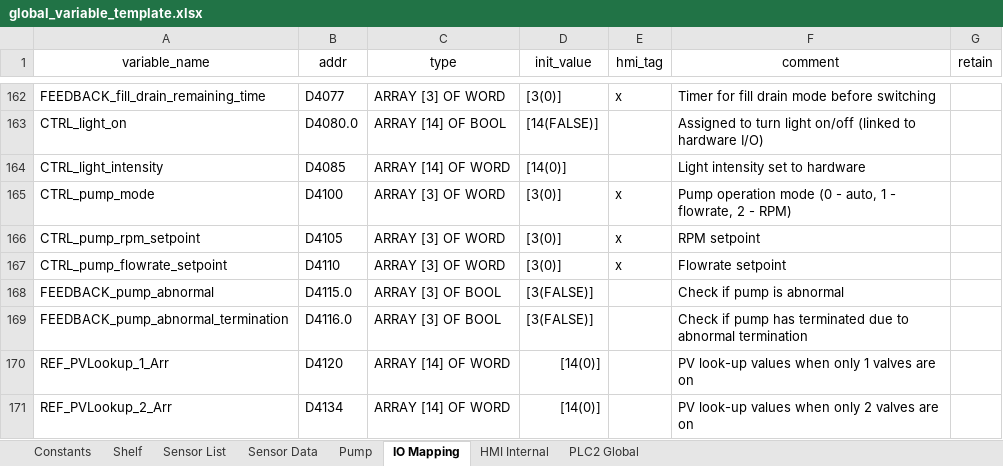
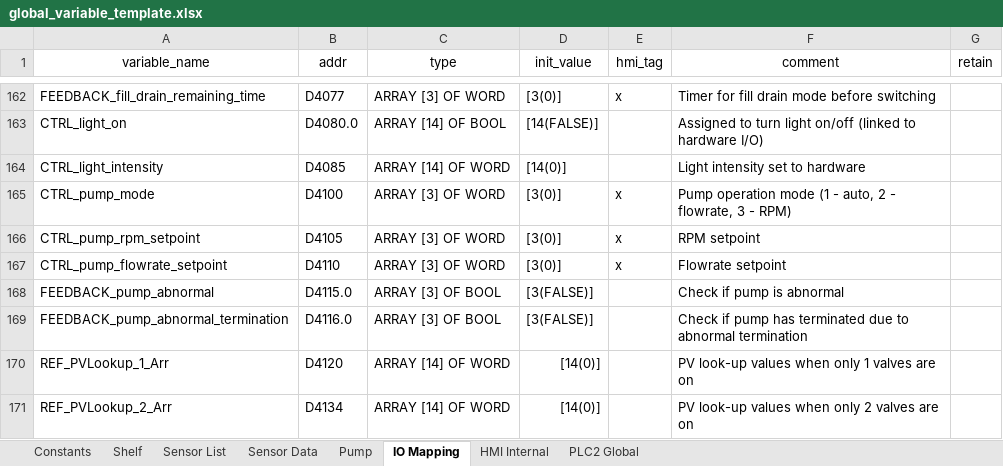
Before and after one commit to T2HOPETECHNIK/Ellemento, an Excel workbook: rack_v2.0/PLC/type_B/data/global_variable_template.xlsx, sheet IO Mapping, drawn as a sheet; only a part is shown, gaps mark what is left out; values as stored, in another font and other column widths than the file's, no borders; the diff names each change by its address in the sheet, - before the commit and + after, or states it on an @@ line.

```diff
--- a/rack_v2.0/PLC/type_B/data/global_variable_template.xlsx (sheet IO Mapping)
+++ b/rack_v2.0/PLC/type_B/data/global_variable_template.xlsx (sheet IO Mapping)
-F165 (comment): …operation mode (0 - auto, 1 - flowrate, 2 - RPM)
+F165 (comment): …operation mode (1 - auto, 2 - flowrate, 3 - RPM)
```
Also changed, not shown: rack_v2.0/PLC/type_A/data/global_variable_template.xlsx, 8 other files.
